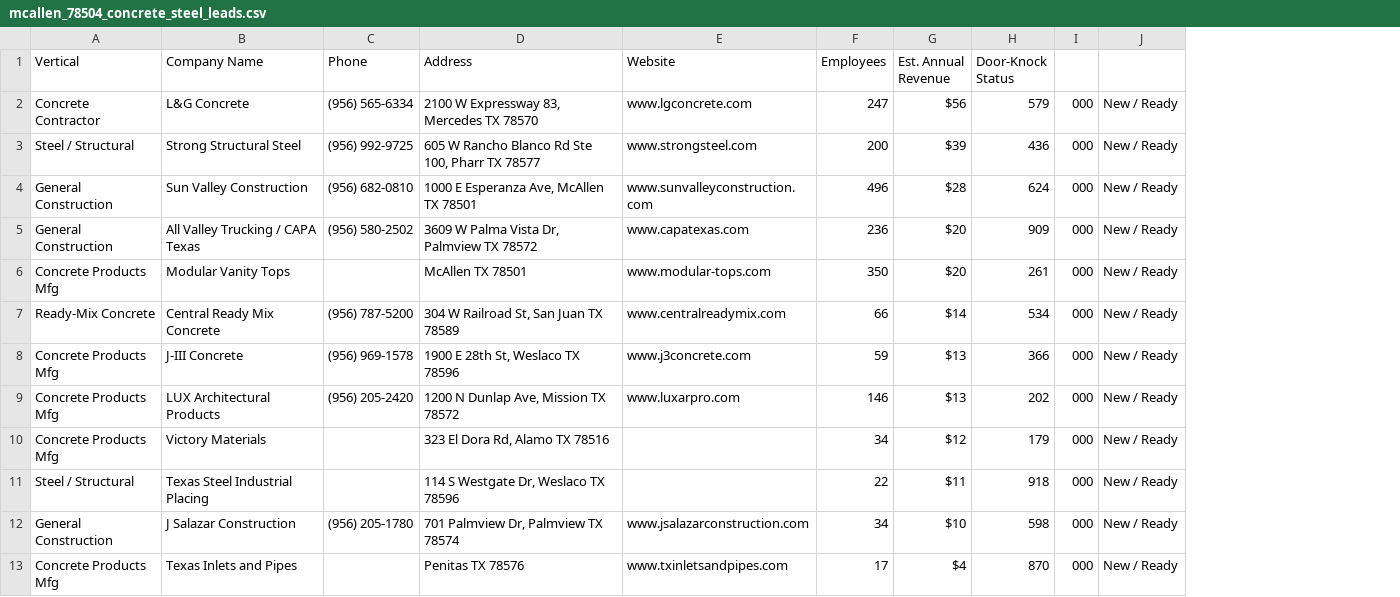
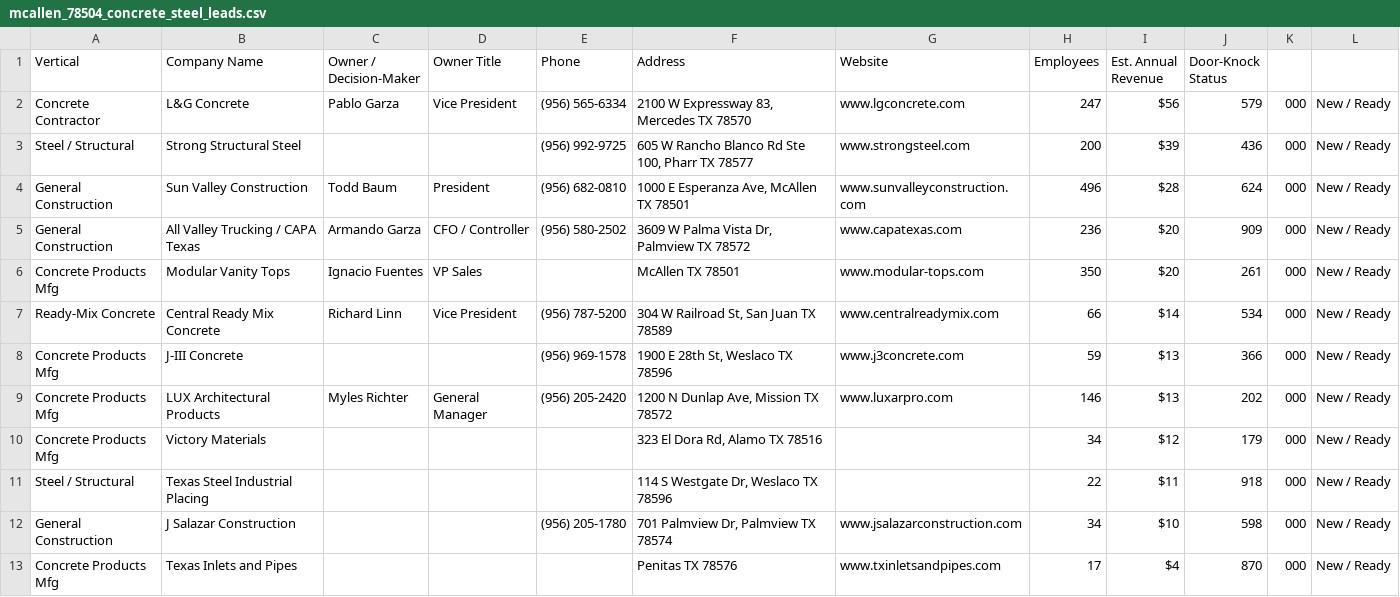
Before and after one commit to JuanBPS/BPS-Daily-Email-Pipeline, a CSV file: mcallen_78504_concrete_steel_leads.csv, drawn as a sheet; only a part is shown; the diff names each change by its address in the sheet, - before the commit and + after, or states it on an @@ line.

```diff
--- a/mcallen_78504_concrete_steel_leads.csv
+++ b/mcallen_78504_concrete_steel_leads.csv
+column C (Owner / Decision-Maker), rows 2-9: Pablo Garza |  | Todd Baum | Armando Garza | Ignacio Fuentes | Richard Linn |  | Myles Richter
+column D (Owner Title), rows 2-9: Vice President |  | President | CFO / Controller | VP Sales | Vice President |  | General Manager
```
